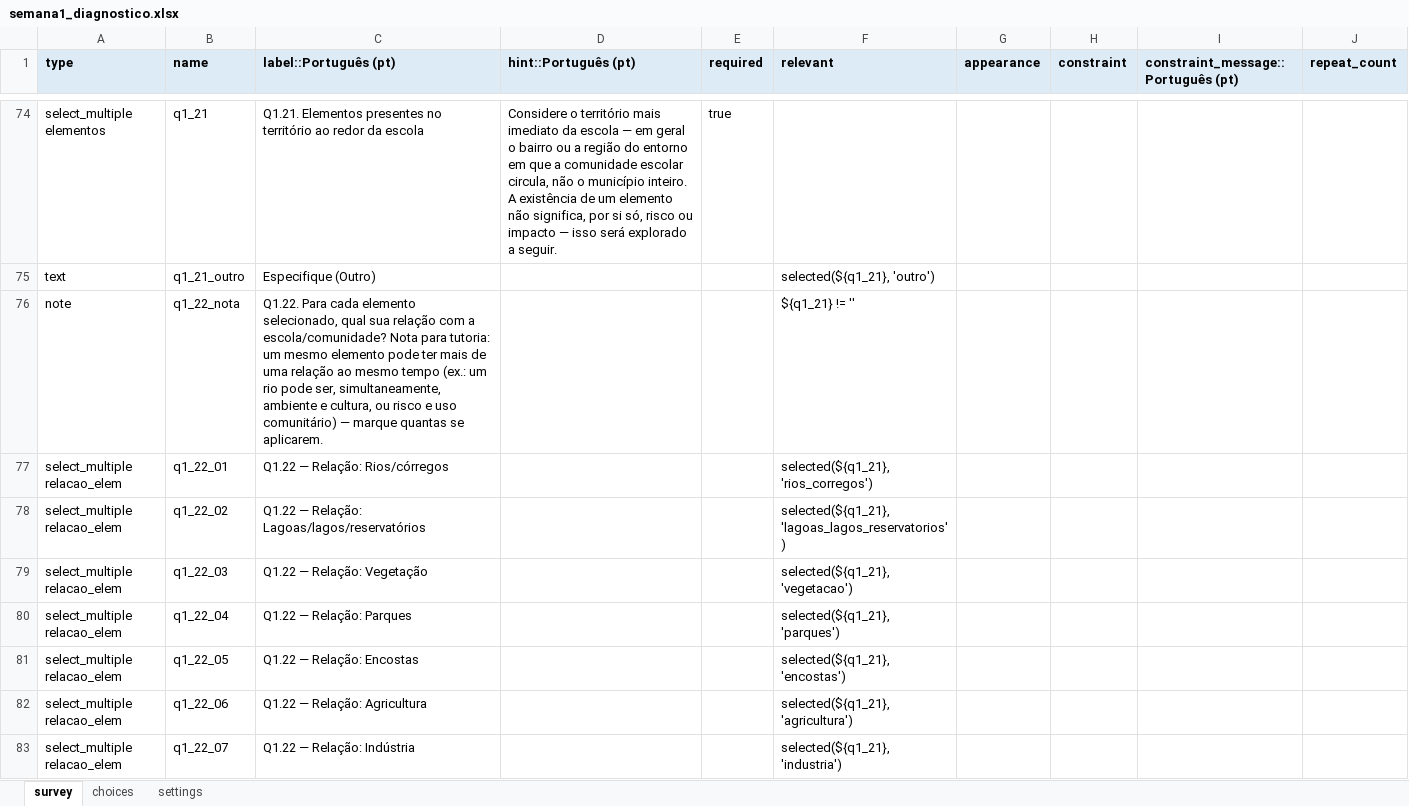
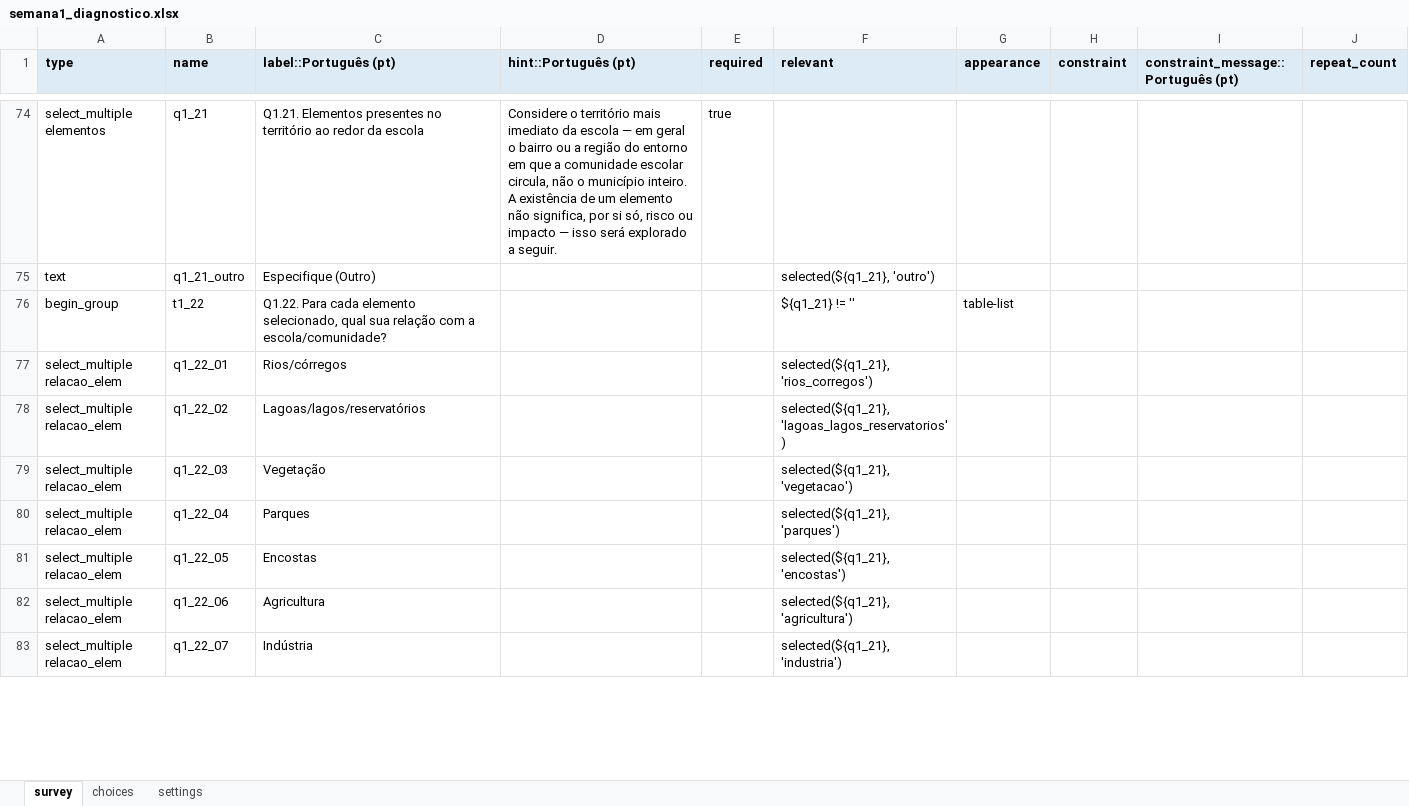
Before and after one commit to maiagreici/secadi, an Excel workbook: kobo/semana1_diagnostico.xlsx, sheet survey, drawn as a sheet; only a part is shown, gaps mark what is left out; values as stored, in another font and other column widths than the file's, no borders; removed rows and columns are numbered as before the commit, all else as after; the diff covers the shown part only; the diff names each change by its address in the sheet, - before the commit and + after, or states it on an @@ line.

```diff
--- a/kobo/semana1_diagnostico.xlsx (sheet survey)
+++ b/kobo/semana1_diagnostico.xlsx (sheet survey)
-row 76: note | q1_22_nota | Q1.22. Para cada elemento selecionado, qual sua relação com a escola/comunidade? Nota para tutoria: um mesmo elemento pode ter mais de uma relação ao mesmo tempo (ex.: um rio pode ser, simultaneamente, ambiente e cultura, ou risco e uso comunitário) — marque quantas se aplicarem. |  |  | ${q1_21} != ''
+row 76: begin_group | t1_22 | Q1.22. Para cada elemento selecionado, qual sua relação com a escola/comunidade? |  |  | ${q1_21} != '' | table-list
-C77 (label::Português (pt)): Q1.22 — Relação: Rios/córregos
+C77 (label::Português (pt)): Rios/córregos
-C78 (label::Português (pt)): Q1.22 — Relação: Lagoas/lagos/reservatórios
+C78 (label::Português (pt)): Lagoas/lagos/reservatórios
-C79 (label::Português (pt)): Q1.22 — Relação: Vegetação
+C79 (label::Português (pt)): Vegetação
-C80 (label::Português (pt)): Q1.22 — Relação: Parques
+C80 (label::Português (pt)): Parques
-C81 (label::Português (pt)): Q1.22 — Relação: Encostas
+C81 (label::Português (pt)): Encostas
-C82 (label::Português (pt)): Q1.22 — Relação: Agricultura
+C82 (label::Português (pt)): Agricultura
-C83 (label::Português (pt)): Q1.22 — Relação: Indústria
+C83 (label::Português (pt)): Indústria
```
Also changed, not shown: 2 added rows and 6 edited cells elsewhere in this sheet, kobo/diagnostico_socioambiental_escola.xlsx, kobo/semana2_diagnostico.xlsx, 4 other files.
